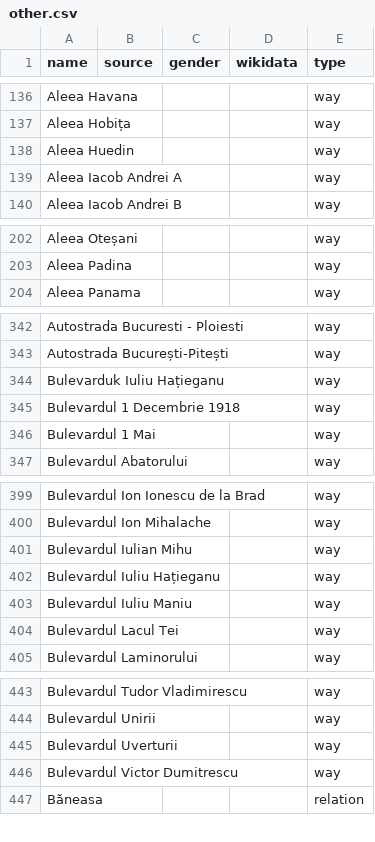
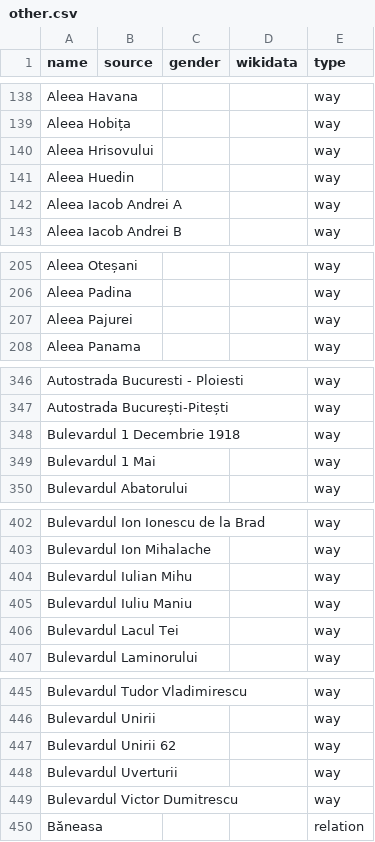
Before and after one commit to EqualStreetNames/equalstreetnames-bucharest, a CSV file: data/other.csv, drawn as a sheet; only a part is shown, gaps mark what is left out; removed rows and columns are numbered as before the commit, all else as after; the diff covers the shown part only; the diff names each change by its address in the sheet, - before the commit and + after, or states it on an @@ line.

```diff
--- a/data/other.csv
+++ b/data/other.csv
+row 140: Aleea Hrisovului |  |  |  | way
+row 207: Aleea Pajurei |  |  |  | way
-row 344: Bulevarduk Iuliu Hațieganu |  |  |  | way
-row 402: Bulevardul Iuliu Hațieganu |  |  |  | way
+row 447: Bulevardul Unirii 62 |  |  |  | way
```
Also changed, not shown: 57 added rows and 2 removed rows elsewhere in this file, 4 other files.
